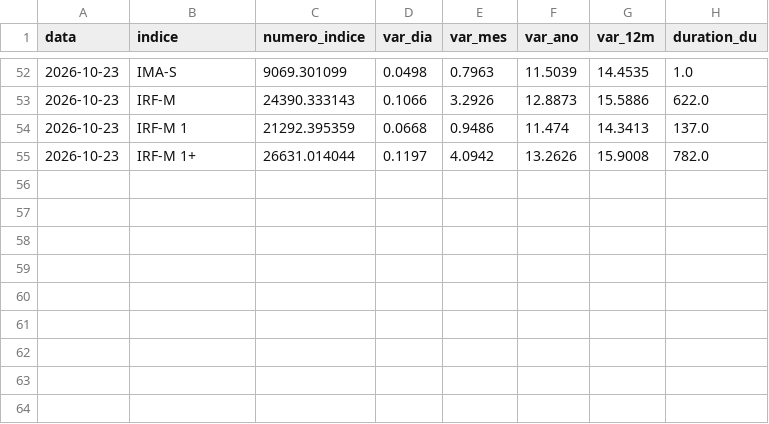
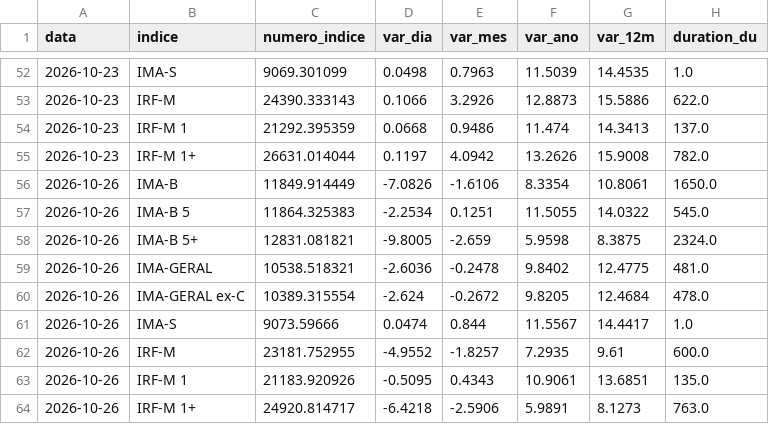
Before and after one commit to pietrosalvador5-boop/painel-previmpa, a CSV file: dados/ima.csv, drawn as a sheet; only a part is shown, gaps mark what is left out; the diff names each change by its address in the sheet, - before the commit and + after, or states it on an @@ line.

```diff
--- a/dados/ima.csv
+++ b/dados/ima.csv
+row 56: 2026-10-26 | IMA-B | 11849.914449 | -7.0826 | -1.6106 | 8.3354 | 10.8061 | 1650.0
+row 57: 2026-10-26 | IMA-B 5 | 11864.325383 | -2.2534 | 0.1251 | 11.5055 | 14.0322 | 545.0
+row 58: 2026-10-26 | IMA-B 5+ | 12831.081821 | -9.8005 | -2.659 | 5.9598 | 8.3875 | 2324.0
+row 59: 2026-10-26 | IMA-GERAL | 10538.518321 | -2.6036 | -0.2478 | 9.8402 | 12.4775 | 481.0
+row 60: 2026-10-26 | IMA-GERAL ex-C | 10389.315554 | -2.624 | -0.2672 | 9.8205 | 12.4684 | 478.0
+row 61: 2026-10-26 | IMA-S | 9073.59666 | 0.0474 | 0.844 | 11.5567 | 14.4417 | 1.0
+row 62: 2026-10-26 | IRF-M | 23181.752955 | -4.9552 | -1.8257 | 7.2935 | 9.61 | 600.0
+row 63: 2026-10-26 | IRF-M 1 | 21183.920926 | -0.5095 | 0.4343 | 10.9061 | 13.6851 | 135.0
+row 64: 2026-10-26 | IRF-M 1+ | 24920.814717 | -6.4218 | -2.5906 | 5.9891 | 8.1273 | 763.0
```
Also changed, not shown: dados/bolsa.csv, dados/copom.csv, 3 other files.
